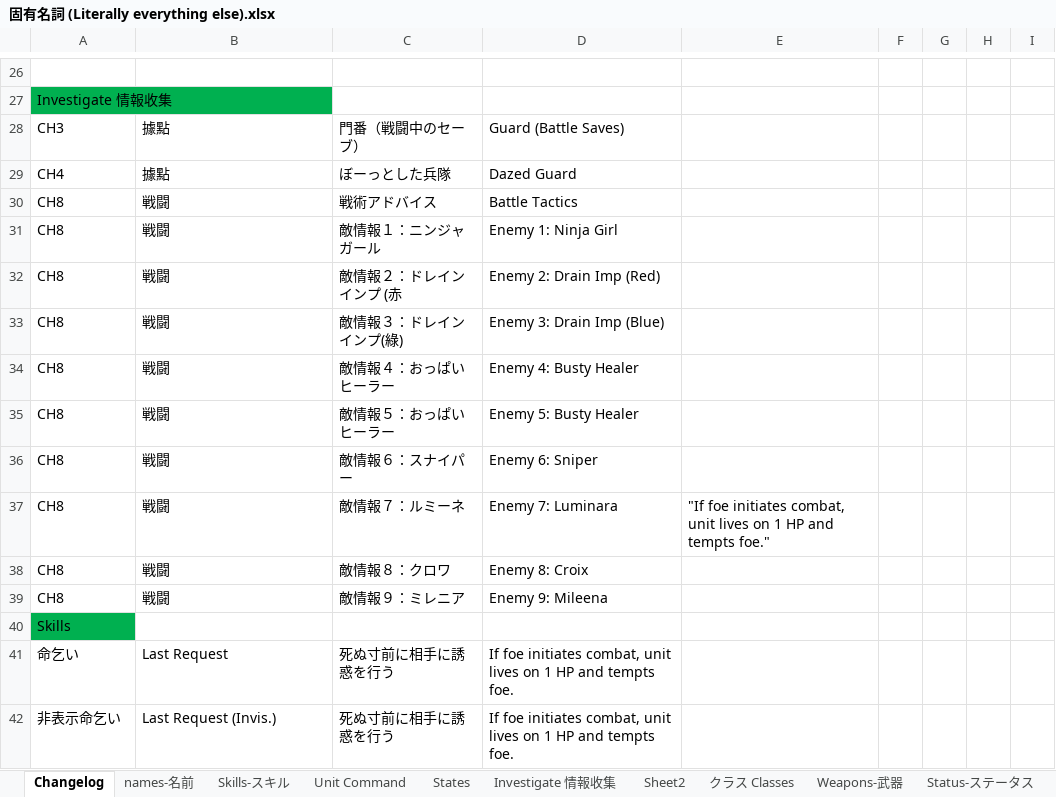
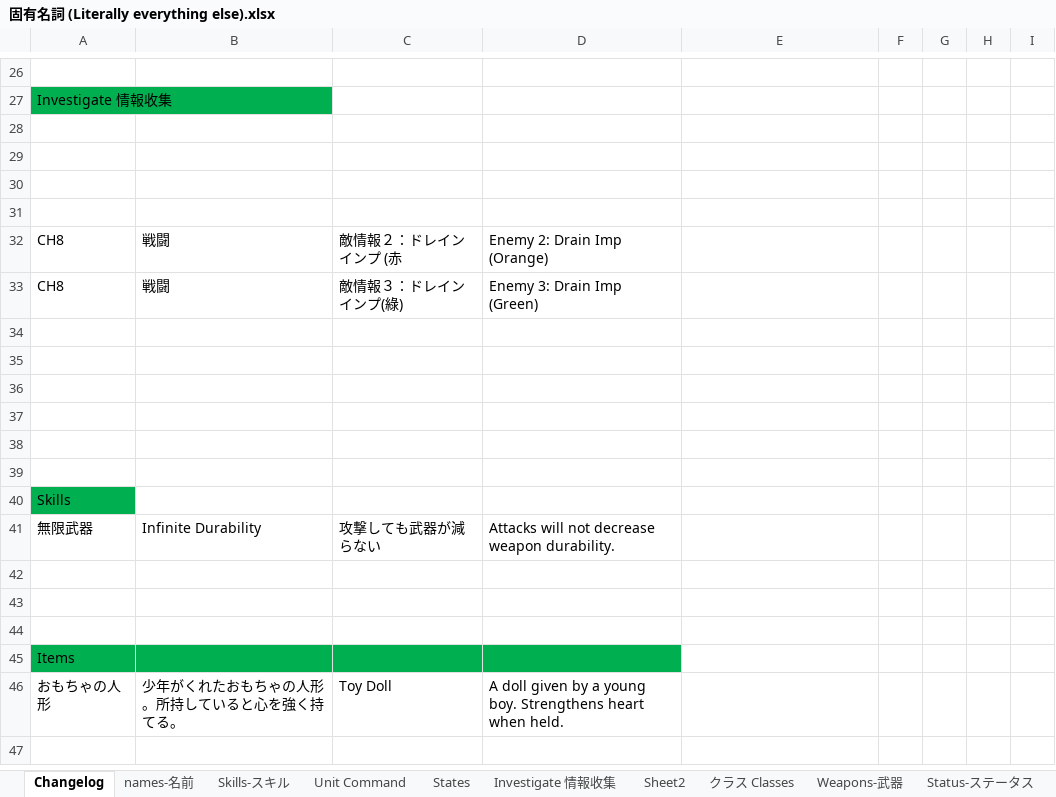
Before and after one commit to Giratena/Succubus-Senki-Translation-Project, an Excel workbook: 固有名詞 (Literally everything else).xlsx, sheet Changelog, drawn as a sheet; only a part is shown, gaps mark what is left out; values as stored, in another font and other column widths than the file's, no borders; addresses are those after the commit; the diff covers the shown part only; the diff names each change by its address in the sheet, - before the commit and + after, or states it on an @@ line.

```diff
--- a/固有名詞 (Literally everything else).xlsx (sheet Changelog)
+++ b/固有名詞 (Literally everything else).xlsx (sheet Changelog)
-row 28: CH3 | 據點 | 門番（戦闘中のセーブ） | Guard (Battle Saves)
+row 28: (empty)
-row 29: CH4 | 據點 | ぼーっとした兵隊 | Dazed Guard
+row 29: (empty)
-row 30: CH8 | 戦闘 | 戦術アドバイス | Battle Tactics
+row 30: (empty)
-row 31: CH8 | 戦闘 | 敵情報１：ニンジャガール | Enemy 1: Ninja Girl
+row 31: (empty)
-D32: Enemy 2: Drain Imp (Red)
+D32: Enemy 2: Drain Imp (Orange)
-D33: Enemy 3: Drain Imp (Blue)
+D33: Enemy 3: Drain Imp (Green)
-row 34: CH8 | 戦闘 | 敵情報４：おっぱいヒーラー | Enemy 4: Busty Healer
+row 34: (empty)
-row 35: CH8 | 戦闘 | 敵情報５：おっぱいヒーラー | Enemy 5: Busty Healer
+row 35: (empty)
-row 36: CH8 | 戦闘 | 敵情報６：スナイパー | Enemy 6: Sniper
+row 36: (empty)
-row 37: CH8 | 戦闘 | 敵情報７：ルミーネ | Enemy 7: Luminara | "If foe initiates combat, unit lives on 1 HP and tempts foe."
+row 37: (empty)
-row 38: CH8 | 戦闘 | 敵情報８：クロワ | Enemy 8: Croix
+row 38: (empty)
-row 39: CH8 | 戦闘 | 敵情報９：ミレニア | Enemy 9: Mileena
+row 39: (empty)
+row 41: 無限武器 | Infinite Durability | 攻撃しても武器が減らない | Attacks will not decrease weapon durability.
-row 42: 命乞い | Last Request | 死ぬ寸前に相手に誘惑を行う | If foe initiates combat, unit lives on 1 HP and tempts foe.
+row 42: (empty)
-row 43: 非表示命乞い | Last Request (Invis.) | 死ぬ寸前に相手に誘惑を行う | If foe initiates combat, unit lives on 1 HP and tempts foe.
+row 43: (empty)
+row 44: (empty)
+row 45: Items
+row 46: おもちゃの人形 | 少年がくれたおもちゃの人形。所持していると心を強く持てる。 | Toy Doll | A doll given by a young boy. Strengthens heart when held.
```
Also changed, not shown: 11 added rows, 11 removed rows, 29 edited cells and cell formats elsewhere in this sheet, sheet names-名前, sheet Itemsアイテム, sheet Skills-スキル, 2 other files.
